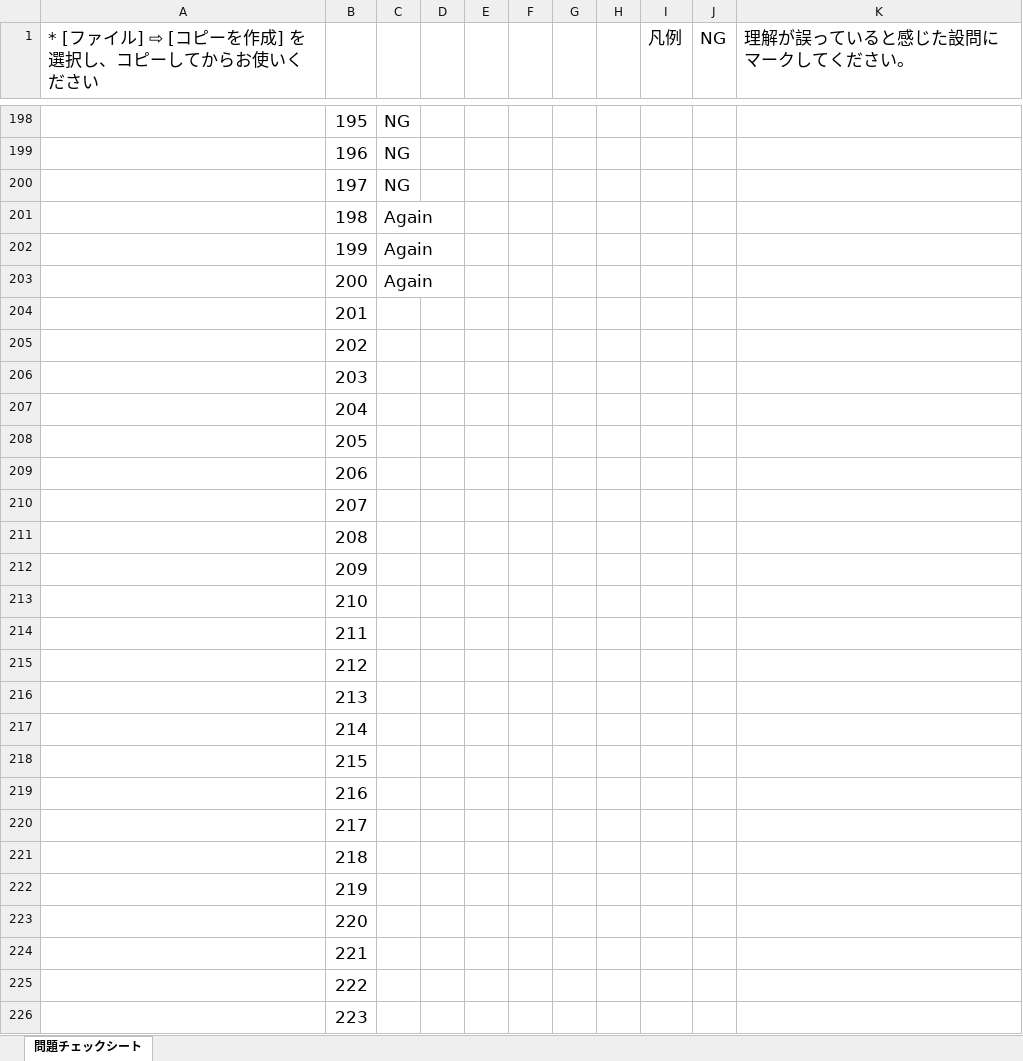
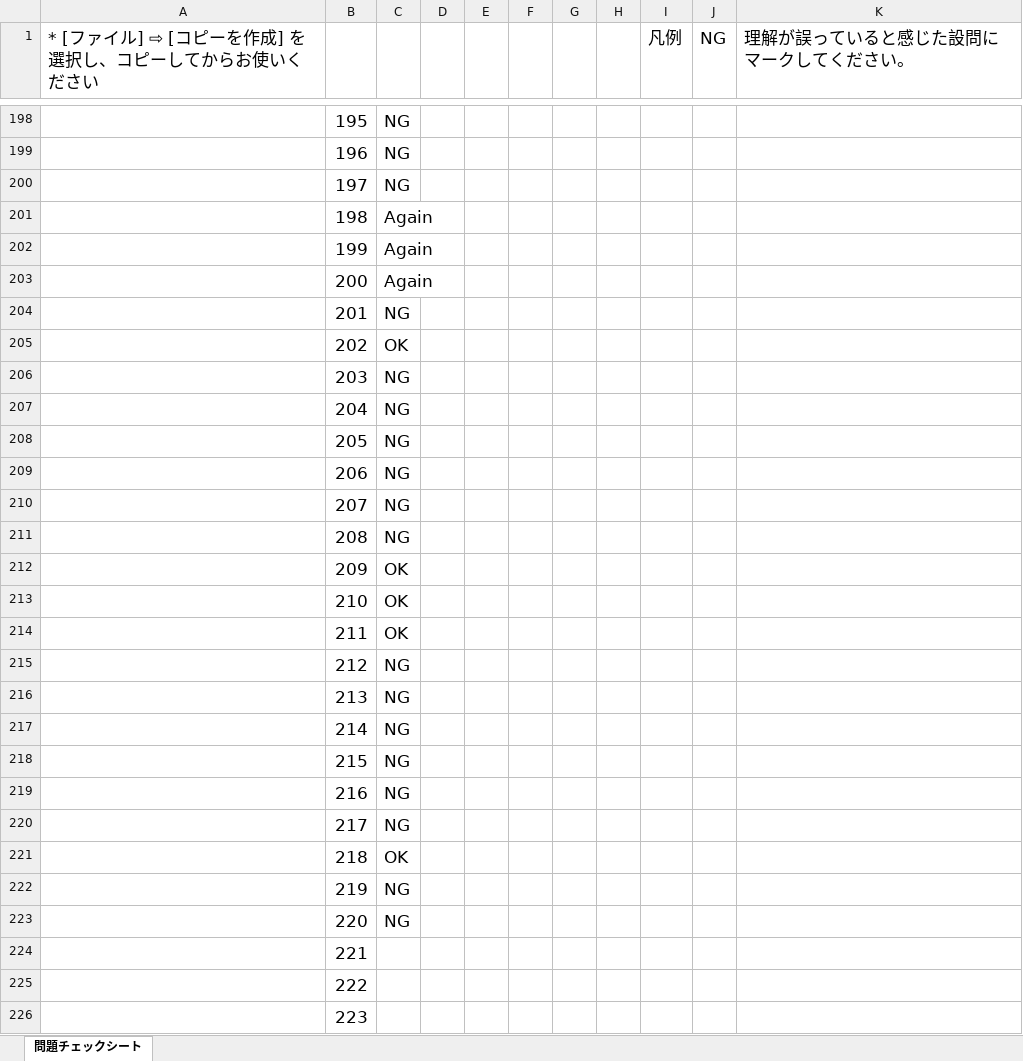
Before and after one commit to souemon/readeing-learning-history, an Excel workbook: work-book/cloudTech/SAP/[SAP-C02]AWS問題集チェックシート.xlsx, sheet 問題チェックシート, drawn as a sheet; only a part is shown, gaps mark what is left out; values as stored, in another font and other column widths than the file's, no borders; conditional formats not drawn; the diff names each change by its address in the sheet, - before the commit and + after, or states it on an @@ line.

Commit message:
[update]20240411

```diff
--- a/work-book/cloudTech/SAP/[SAP-C02]AWS問題集チェックシート.xlsx (sheet 問題チェックシート)
+++ b/work-book/cloudTech/SAP/[SAP-C02]AWS問題集チェックシート.xlsx (sheet 問題チェックシート)
-C204: (empty)
+C204: NG
-C205: (empty)
+C205: OK
-C206:C211: (empty)
+C206:C211: NG
-C212:C214: (empty)
+C212:C214: OK
-C215:C220: (empty)
+C215:C220: NG
-C221: (empty)
+C221: OK
-C222:C223: (empty)
+C222:C223: NG
```
